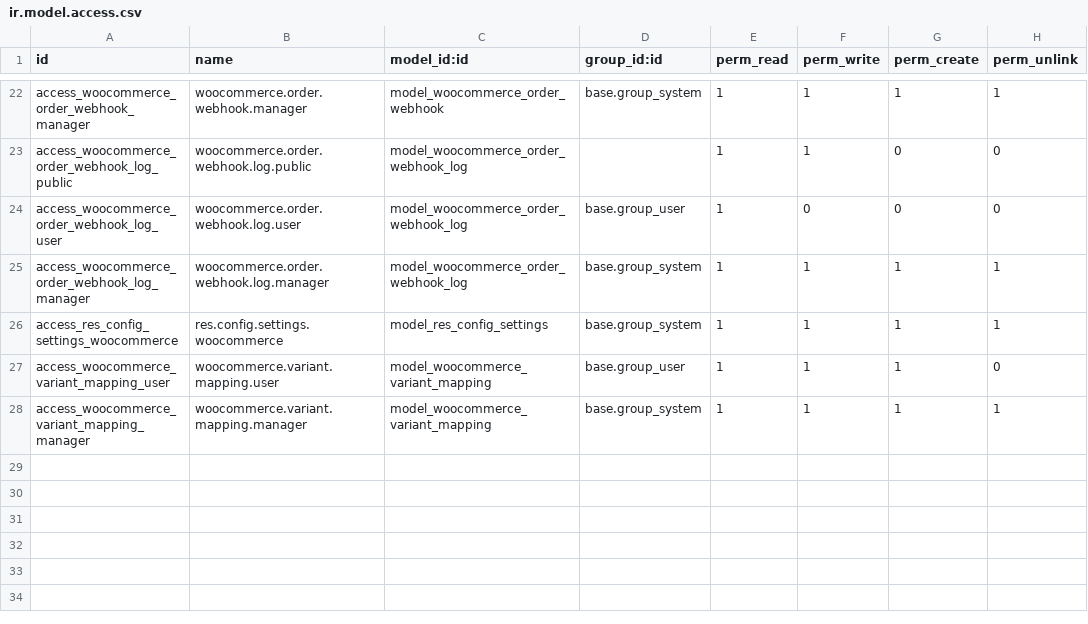
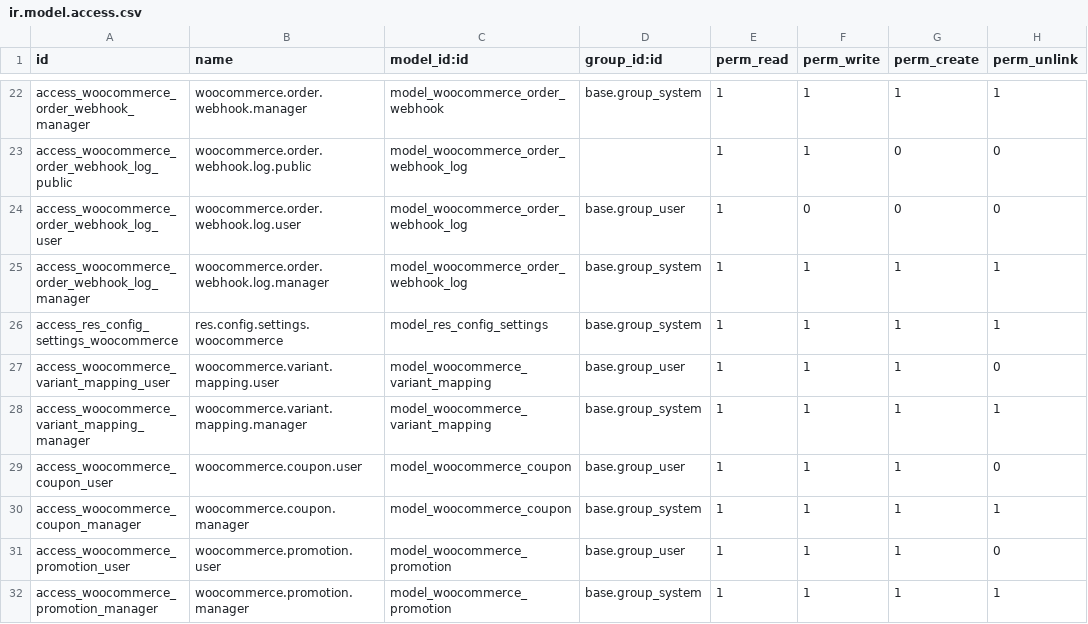
Before and after one commit to YounesSafouat/younesodoomodulesii, a CSV file: woocommerce_integration/security/ir.model.access.csv, drawn as a sheet; only a part is shown, gaps mark what is left out.

```diff
--- a/woocommerce_integration/security/ir.model.access.csv
+++ b/woocommerce_integration/security/ir.model.access.csv
@@ -28 +28,5 @@ access_woocommerce_variant_mapping_user,woocommerce.variant.mapping.user,model_w
 access_woocommerce_variant_mapping_manager,woocommerce.variant.mapping.manager,model_woocommerce_variant_mapping,base.group_system,1,1,1,1
+access_woocommerce_coupon_user,woocommerce.coupon.user,model_woocommerce_coupon,base.group_user,1,1,1,0
+access_woocommerce_coupon_manager,woocommerce.coupon.manager,model_woocommerce_coupon,base.group_system,1,1,1,1
+access_woocommerce_promotion_user,woocommerce.promotion.user,model_woocommerce_promotion,base.group_user,1,1,1,0
+access_woocommerce_promotion_manager,woocommerce.promotion.manager,model_woocommerce_promotion,base.group_system,1,1,1,1
```
Also changed, not shown: 33 other files.
